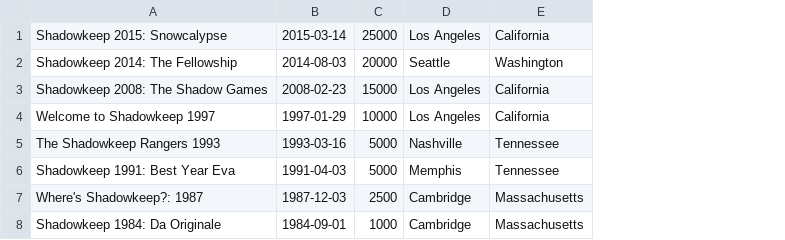
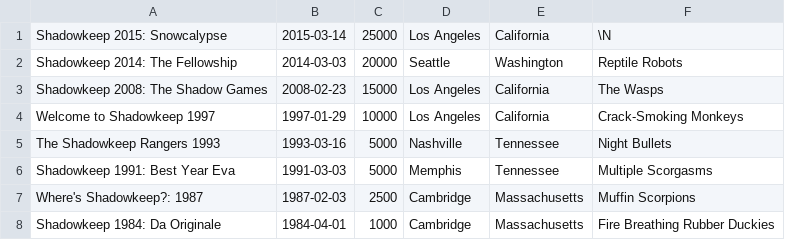
Before and after one commit to laneystrange/comp4115-pa2, a CSV file: tournaments.csv, drawn as a sheet; the diff names each change by its address in the sheet, - before the commit and + after, or states it on an @@ line.

```diff
--- a/tournaments.csv
+++ b/tournaments.csv
+column F, rows 1-8: \N | Reptile Robots | The Wasps | Crack-Smoking Monkeys | Night Bullets | Multiple Scorgasms | Muffin Scorpions | Fire Breathing Rubber Duckies
-B2: 2014-08-03
+B2: 2014-03-03
-B6: 1991-04-03
+B6: 1991-03-03
-B7: 1987-12-03
+B7: 1987-02-03
-B8: 1984-09-01
+B8: 1984-04-01
```
Also changed, not shown: matches.csv, teams.csv, 1 other file.
